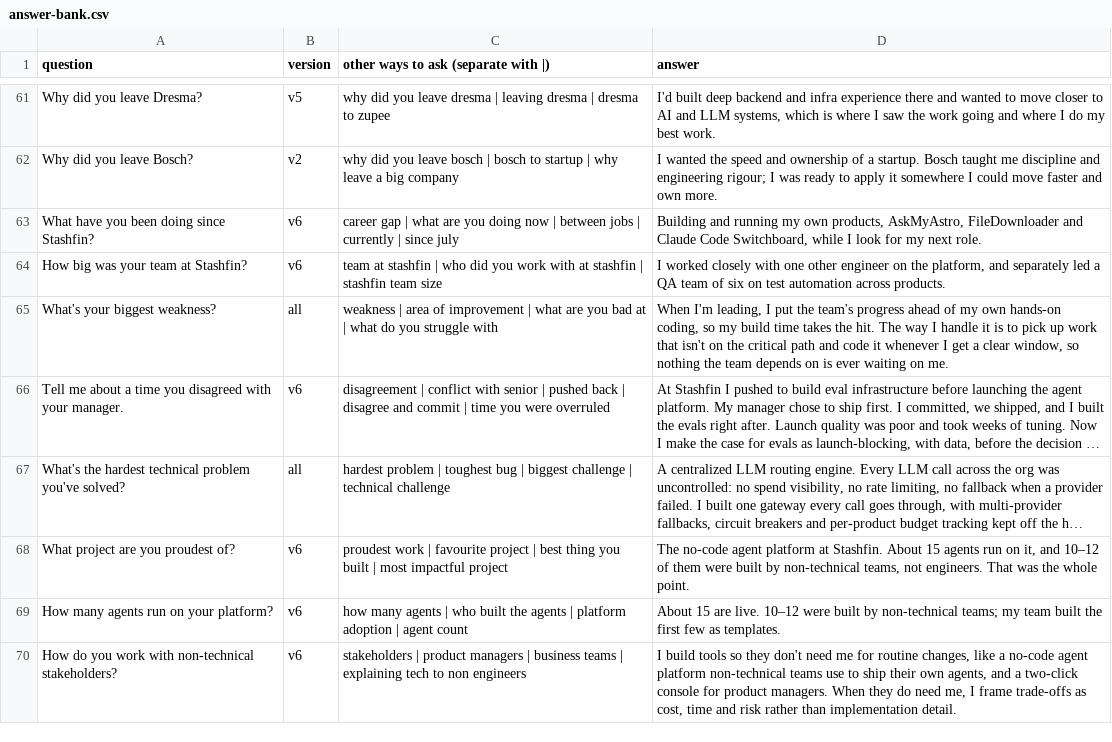
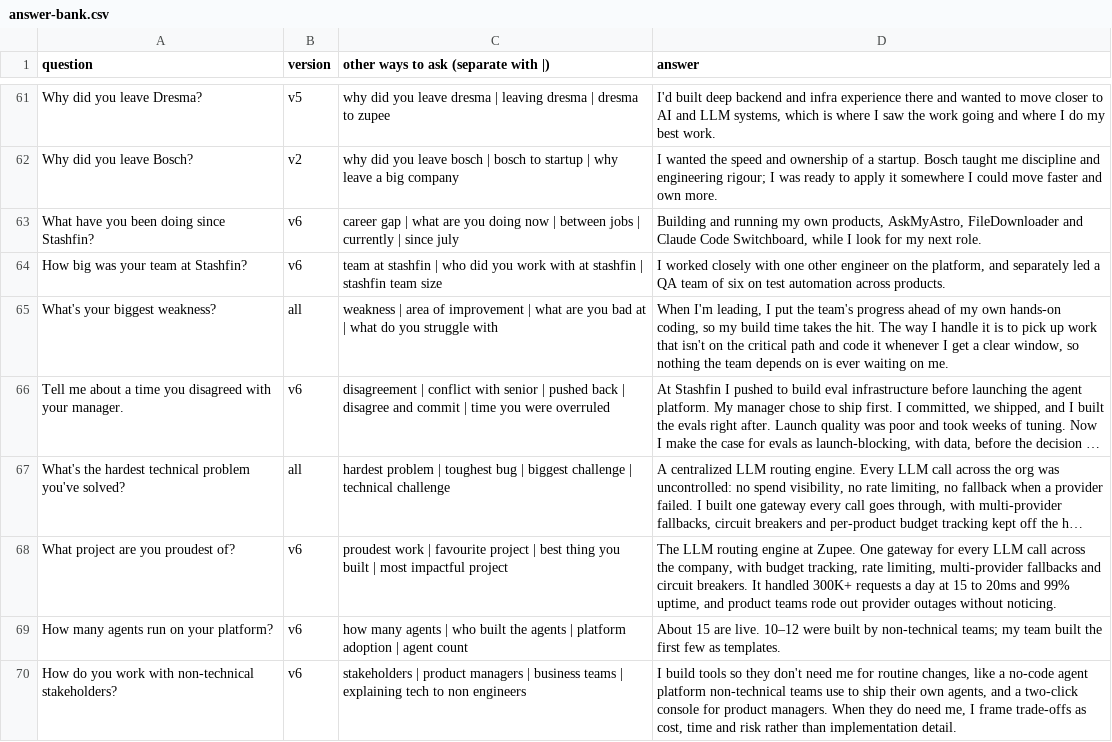
Before and after one commit to itssarthak/itssarthak.github.io, a CSV file: docs/answer-bank.csv, drawn as a sheet; only a part is shown, gaps mark what is left out; long unchanged cells end in …; the diff names each change by its address in the sheet, - before the commit and + after, or states it on an @@ line.

```diff
--- a/docs/answer-bank.csv
+++ b/docs/answer-bank.csv
-D68 (answer): The no-code agent platform at Stashfin. About 15 agents run on it, and 10–12 of them were built by non-technical teams, not engineers. That was the whole point.
+D68 (answer): The LLM routing engine at Zupee. One gateway for every LLM call across the company, with budget tracking, rate limiting, multi-provider fallbacks and circuit breakers. It handled 300K+ requests a day at 15 to 20ms and 99% uptime, and product teams rode out provider outages without noticing.
```
Also changed, not shown: 3 other files.
